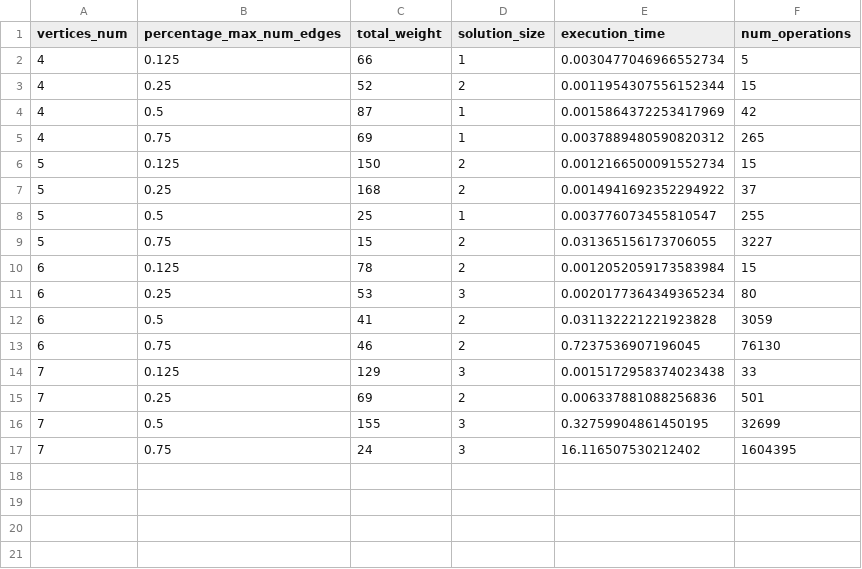
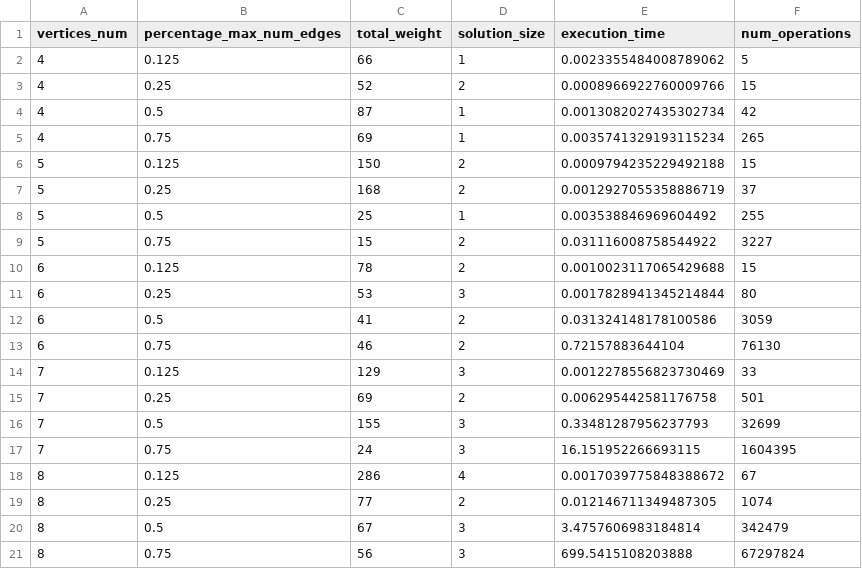
Before and after one commit to Miragaia/AA, a CSV file: projeto1/results/exhaustive_results.csv, drawn as a sheet.

```diff
--- a/projeto1/results/exhaustive_results.csv
+++ b/projeto1/results/exhaustive_results.csv
@@ -1,17 +1,21 @@
 vertices_num,percentage_max_num_edges,total_weight,solution_size,execution_time,num_operations
-4,0.125,66,1,0.0030477046966552734,5
-4,0.25,52,2,0.0011954307556152344,15
-4,0.5,87,1,0.0015864372253417969,42
-4,0.75,69,1,0.0037889480590820312,265
-5,0.125,150,2,0.0012166500091552734,15
-5,0.25,168,2,0.0014941692352294922,37
-5,0.5,25,1,0.003776073455810547,255
-5,0.75,15,2,0.031365156173706055,3227
-6,0.125,78,2,0.0012052059173583984,15
-6,0.25,53,3,0.0020177364349365234,80
-6,0.5,41,2,0.031132221221923828,3059
-6,0.75,46,2,0.7237536907196045,76130
-7,0.125,129,3,0.0015172958374023438,33
-7,0.25,69,2,0.006337881088256836,501
-7,0.5,155,3,0.32759904861450195,32699
-7,0.75,24,3,16.116507530212402,1604395
+4,0.125,66,1,0.0023355484008789062,5
+4,0.25,52,2,0.0008966922760009766,15
+4,0.5,87,1,0.0013082027435302734,42
+4,0.75,69,1,0.0035741329193115234,265
+5,0.125,150,2,0.0009794235229492188,15
+5,0.25,168,2,0.0012927055358886719,37
+5,0.5,25,1,0.003538846969604492,255
+5,0.75,15,2,0.031116008758544922,3227
+6,0.125,78,2,0.0010023117065429688,15
+6,0.25,53,3,0.0017828941345214844,80
+6,0.5,41,2,0.031324148178100586,3059
+6,0.75,46,2,0.72157883644104,76130
+7,0.125,129,3,0.0012278556823730469,33
+7,0.25,69,2,0.006295442581176758,501
+7,0.5,155,3,0.33481287956237793,32699
+7,0.75,24,3,16.151952266693115,1604395
+8,0.125,286,4,0.0017039775848388672,67
+8,0.25,77,2,0.012146711349487305,1074
+8,0.5,67,3,3.4757606983184814,342479
+8,0.75,56,3,699.5415108203888,67297824
```
Also changed, not shown: projeto1/results/comparison_results.csv, projeto1/results/greedy_results.csv, 25 other files.
